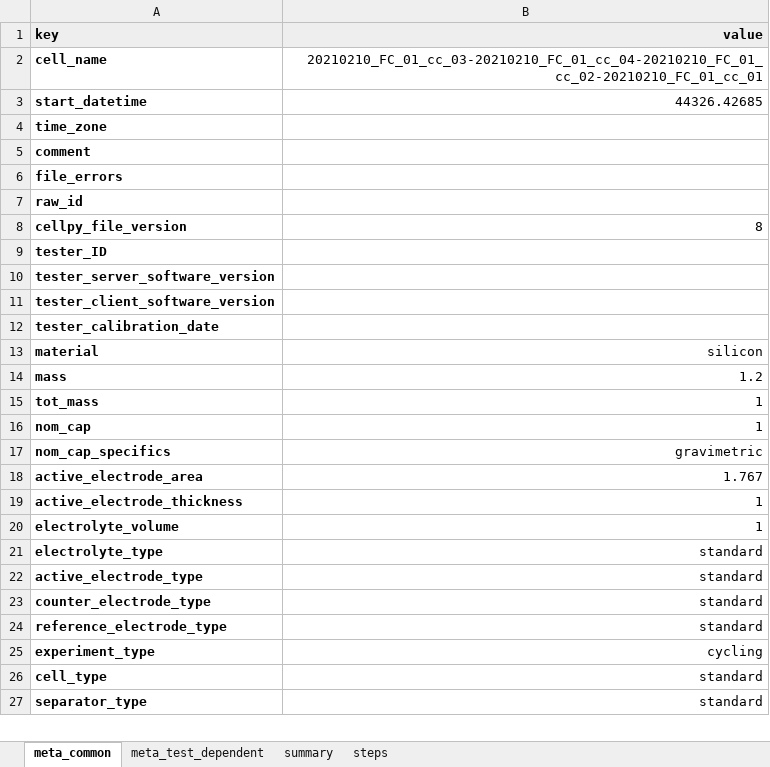
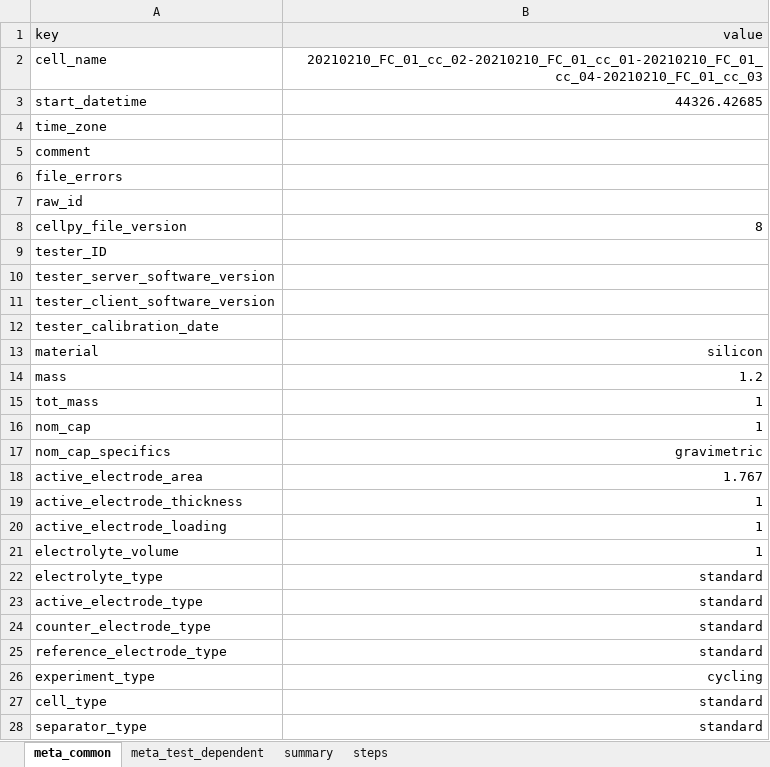
Before and after one commit to jepegit/cellpy, an Excel workbook: docs/examples/data/out/20210210_FC.xlsx, sheet meta_common, drawn as a sheet; only a part is shown; values as stored, in another font and other column widths than the file's, no borders; addresses are those after the commit; the diff covers the shown part only; the diff names each change by its address in the sheet, - before the commit and + after, or states it on an @@ line.

```diff
--- a/docs/examples/data/out/20210210_FC.xlsx (sheet meta_common)
+++ b/docs/examples/data/out/20210210_FC.xlsx (sheet meta_common)
-A1:B1 bold: on
+A1:B1 bold: off
-A2:A19 bold: on
+A2:A19 bold: off
-B2 (value): 20210210_FC_01_cc_03-20210210_FC_01_cc_04-20210210_FC_01_cc_02-20210210_FC_01_cc_01
+B2 (value): 20210210_FC_01_cc_02-20210210_FC_01_cc_01-20210210_FC_01_cc_04-20210210_FC_01_cc_03
+row 20: active_electrode_loading | 1
-A21:A28 bold: on
+A21:A28 bold: off
```
Also changed, not shown: 1 edited cell and cell formats elsewhere in this sheet, sheet summary, sheet steps, sheet meta_test_dependent, 24 other files.
